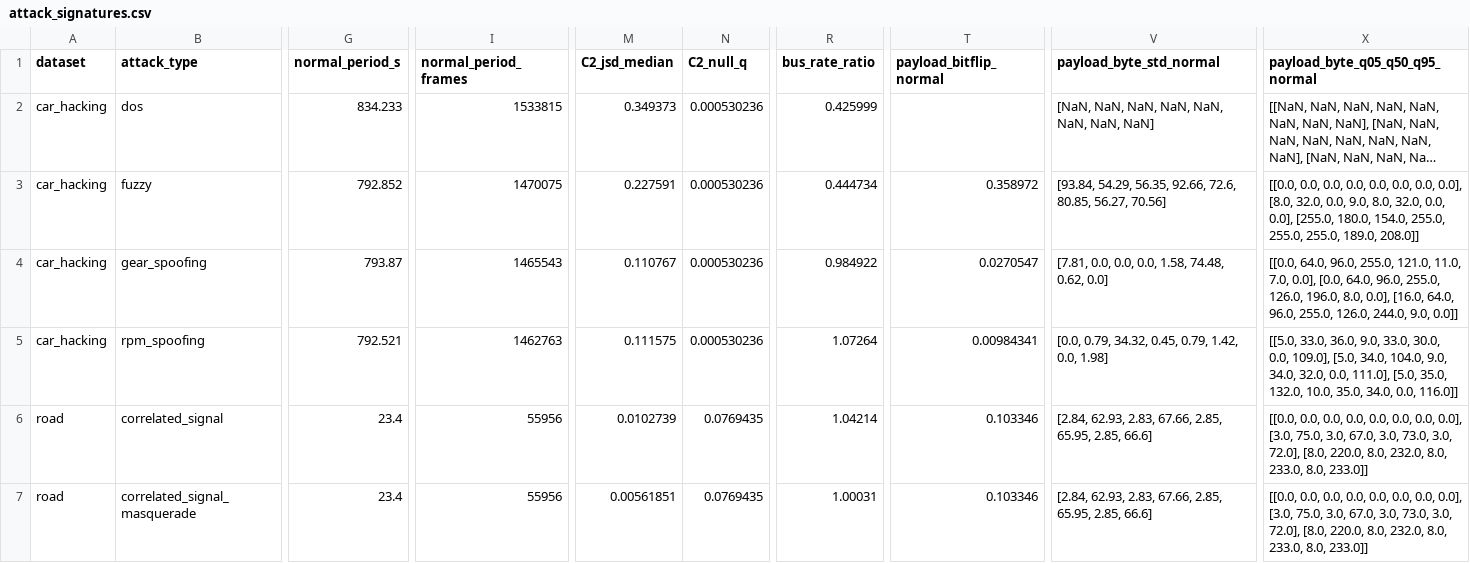
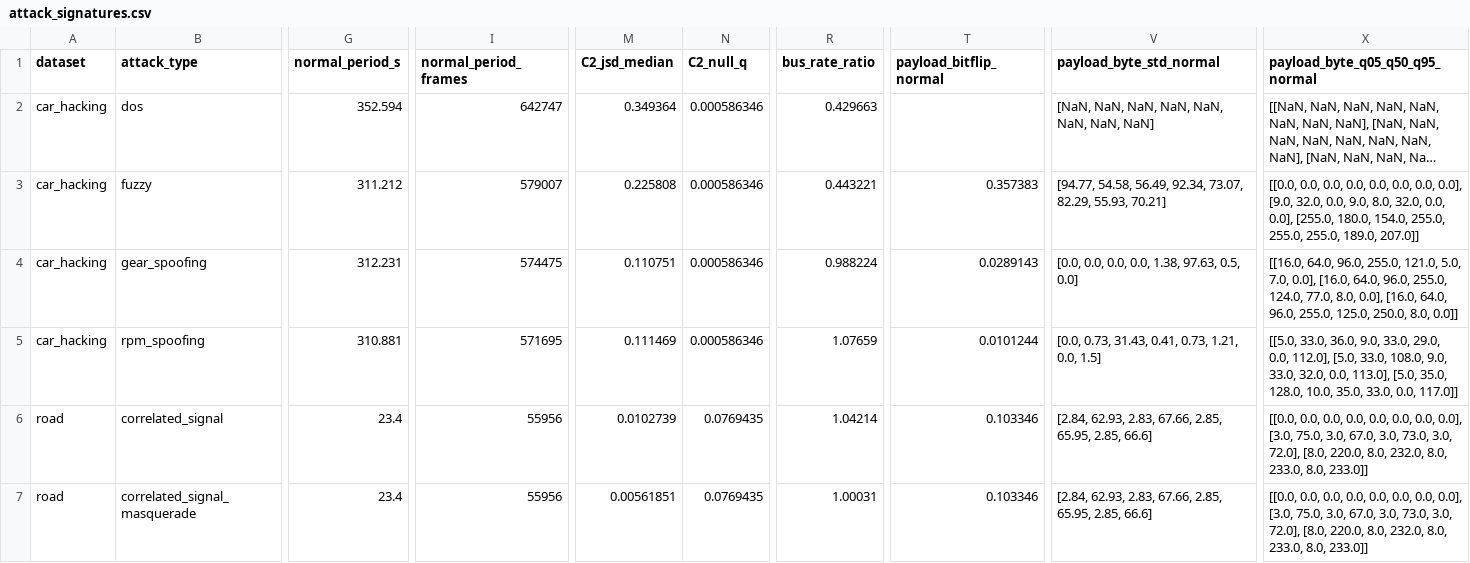
Before and after one commit to yolcayd/iot, a CSV file: results/tables/attack_signatures.csv, drawn as a sheet; only a part is shown, gaps mark what is left out; long unchanged cells end in …; the diff covers the shown part only; the diff names each change by its address in the sheet, - before the commit and + after, or states it on an @@ line.

```diff
--- a/results/tables/attack_signatures.csv
+++ b/results/tables/attack_signatures.csv
-G2 (normal_period_s): 834.233
+G2 (normal_period_s): 352.594
-I2 (normal_period_frames): 1533815
+I2 (normal_period_frames): 642747
-M2 (C2_jsd_median): 0.349373
+M2 (C2_jsd_median): 0.349364
-N2:N5 (C2_null_q): 0.000530236
+N2:N5 (C2_null_q): 0.000586346
-R2 (bus_rate_ratio): 0.425999
+R2 (bus_rate_ratio): 0.429663
-G3 (normal_period_s): 792.852
+G3 (normal_period_s): 311.212
-I3 (normal_period_frames): 1470075
+I3 (normal_period_frames): 579007
-M3 (C2_jsd_median): 0.227591
+M3 (C2_jsd_median): 0.225808
-R3 (bus_rate_ratio): 0.444734
+R3 (bus_rate_ratio): 0.443221
-T3 (payload_bitflip_normal): 0.358972
+T3 (payload_bitflip_normal): 0.357383
-V3 (payload_byte_std_normal): [93.84, 54.29, 56.35, 92.66, 72.6, 80.85, 56.27, 70.56]
+V3 (payload_byte_std_normal): [94.77, 54.58, 56.49, 92.34, 73.07, 82.29, 55.93, 70.21]
-X3 (payload_byte_q05_q50_q95_normal): …0.0, 0.0], [8.0, 32.0, 0.0, 9.0, 8.0, 32.0, 0.0, 0.0], [255.0, 180.0, 154.0, 255.0, 255.0, 255.0, 189.0, 208.0]]
+X3 (payload_byte_q05_q50_q95_normal): …0.0, 0.0], [9.0, 32.0, 0.0, 9.0, 8.0, 32.0, 0.0, 0.0], [255.0, 180.0, 154.0, 255.0, 255.0, 255.0, 189.0, 207.0]]
-G4 (normal_period_s): 793.87
+G4 (normal_period_s): 312.231
-I4 (normal_period_frames): 1465543
+I4 (normal_period_frames): 574475
-M4 (C2_jsd_median): 0.110767
+M4 (C2_jsd_median): 0.110751
-R4 (bus_rate_ratio): 0.984922
+R4 (bus_rate_ratio): 0.988224
-T4 (payload_bitflip_normal): 0.0270547
+T4 (payload_bitflip_normal): 0.0289143
-V4 (payload_byte_std_normal): [7.81, 0.0, 0.0, 0.0, 1.58, 74.48, 0.62, 0.0]
+V4 (payload_byte_std_normal): [0.0, 0.0, 0.0, 0.0, 1.38, 97.63, 0.5, 0.0]
-X4 (payload_byte_q05_q50_q95_normal): [[0.0, 64.0, 96.0, 255.0, 121.0, 11.0, 7.0, 0.0], [0.0, 64.0, 96.0, 255.0, 126.0, 196.0, 8.0, 0.0], [16.0, 64.0, 96.0, 255.0, 126.0, 244.0, 9.0, 0.0]]
+X4 (payload_byte_q05_q50_q95_normal): [[16.0, 64.0, 96.0, 255.0, 121.0, 5.0, 7.0, 0.0], [16.0, 64.0, 96.0, 255.0, 124.0, 77.0, 8.0, 0.0], [16.0, 64.0, 96.0, 255.0, 125.0, 250.0, 8.0, 0.0]]
-G5 (normal_period_s): 792.521
+G5 (normal_period_s): 310.881
-I5 (normal_period_frames): 1462763
+I5 (normal_period_frames): 571695
-M5 (C2_jsd_median): 0.111575
+M5 (C2_jsd_median): 0.111469
-R5 (bus_rate_ratio): 1.07264
+R5 (bus_rate_ratio): 1.07659
-T5 (payload_bitflip_normal): 0.00984341
+T5 (payload_bitflip_normal): 0.0101244
-V5 (payload_byte_std_normal): [0.0, 0.79, 34.32, 0.45, 0.79, 1.42, 0.0, 1.98]
+V5 (payload_byte_std_normal): [0.0, 0.73, 31.43, 0.41, 0.73, 1.21, 0.0, 1.5]
-X5 (payload_byte_q05_q50_q95_normal): …9.0, 33.0, 30.0, 0.0, 109.0], [5.0, 34.0, 104.0, 9.0, 34.0, 32.0, 0.0, 111.0], [5.0, 35.0, 132.0, 10.0, 35.0, 34.0, 0.0, 116.0]]
+X5 (payload_byte_q05_q50_q95_normal): …9.0, 33.0, 29.0, 0.0, 112.0], [5.0, 33.0, 108.0, 9.0, 33.0, 32.0, 0.0, 113.0], [5.0, 35.0, 128.0, 10.0, 35.0, 33.0, 0.0, 117.0]]
```
Also changed, not shown: 4 edited cells elsewhere in this file, results/tables/data_profile.csv, 37 other files.
